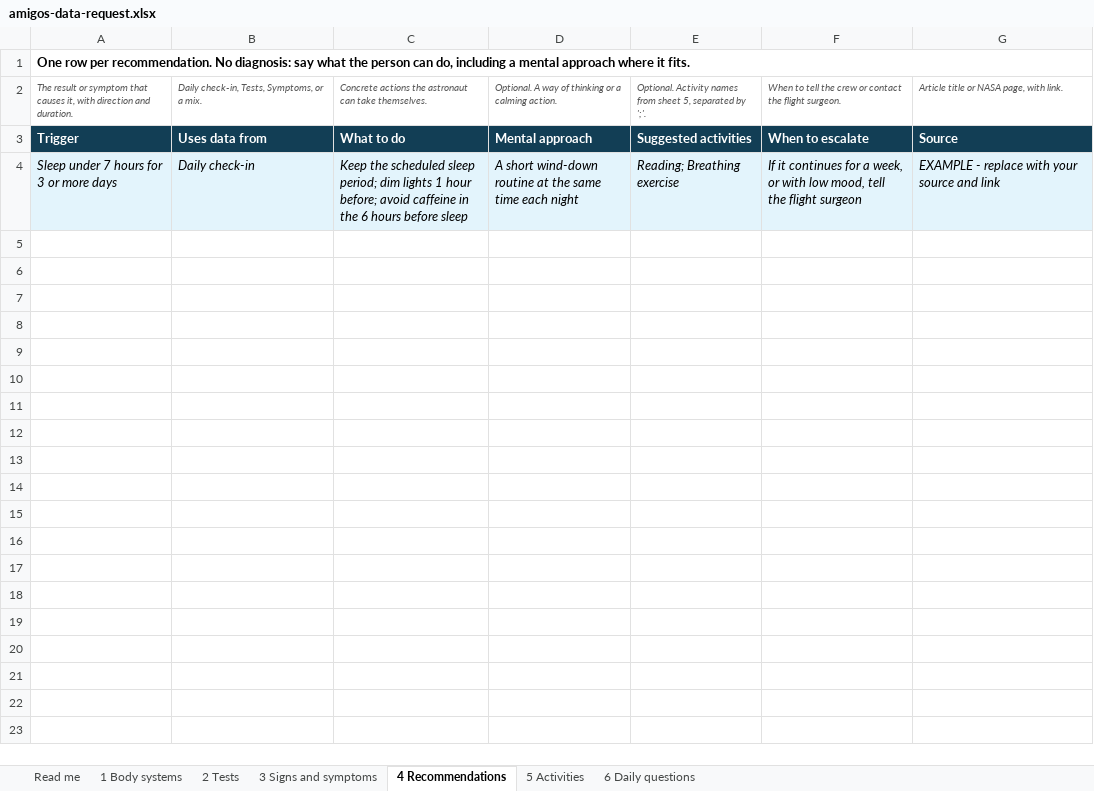
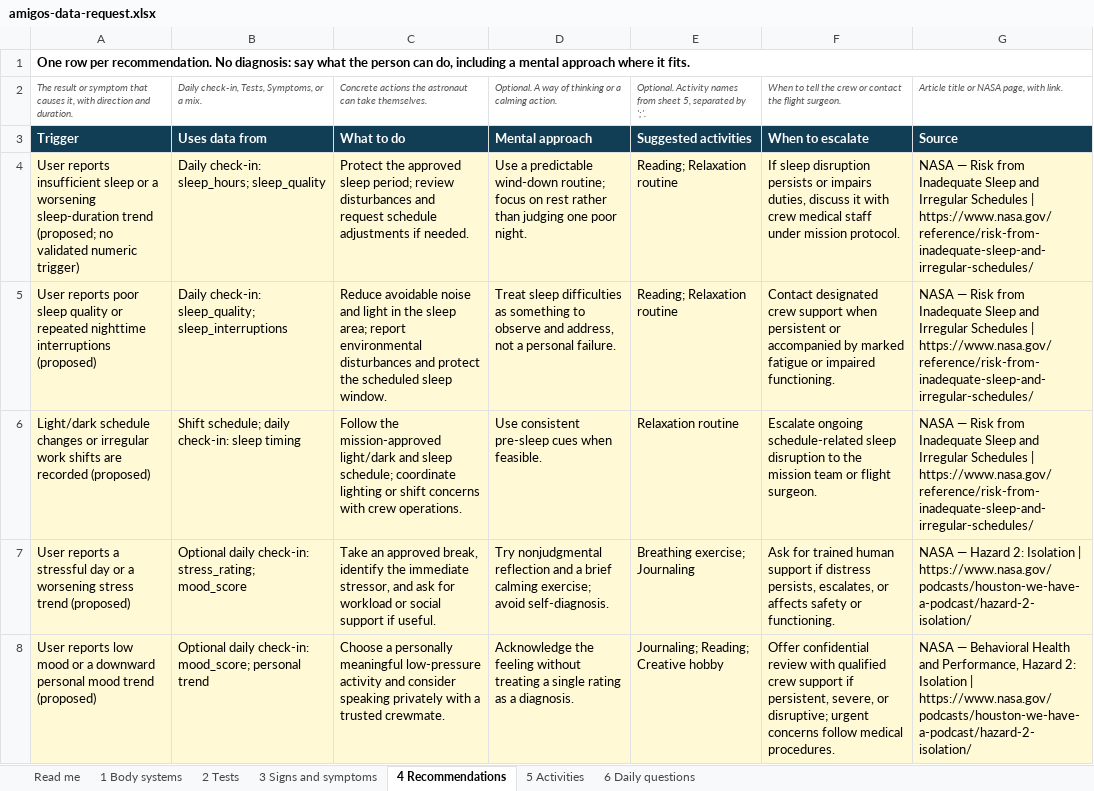
Before and after one commit to Fawzy-AbuKwaik/Amigos, an Excel workbook: docs/amigos-data-request.xlsx, sheet 4 Recommendations, drawn as a sheet; only a part is shown; values as stored, in another font and other column widths than the file's, no borders; removed rows and columns are numbered as before the commit, all else as after; the diff covers the shown part only; the diff names each change by its address in the sheet, - before the commit and + after, or states it on an @@ line.

```diff
--- a/docs/amigos-data-request.xlsx (sheet 4 Recommendations)
+++ b/docs/amigos-data-request.xlsx (sheet 4 Recommendations)
-row 4: Sleep under 7 hours for 3 or more days | Daily check-in | Keep the scheduled sleep period; dim lights 1 hour before; avoid caffeine in the 6 hours before sleep | A short wind-down routine at the same time each night | Reading; Breathing exercise | If it continues for a week, or with low mood, tell the flight surgeon | EXAMPLE - replace with your source and link
+row 4: User reports insufficient sleep or a worsening sleep-duration trend (proposed; no validated numeric trigger) | Daily check-in: sleep_hours; sleep_quality | Protect the approved sleep period; review disturbances and request schedule adjustments if needed. | Use a predictable wind-down routine; focus on rest rather than judging one poor night. | Reading; Relaxation routine | If sleep disruption persists or impairs duties, discuss it with crew medical staff under mission protocol. | NASA — Risk from Inadequate Sleep and Irregular Schedules | https://www.nasa.gov/reference/risk-from-inadequate-sleep-and-irregular-schedules/
+row 5: User reports poor sleep quality or repeated nighttime interruptions (proposed) | Daily check-in: sleep_quality; sleep_interruptions | Reduce avoidable noise and light in the sleep area; report environmental disturbances and protect the scheduled sleep window. | Treat sleep difficulties as something to observe and address, not a personal failure. | Reading; Relaxation routine | Contact designated crew support when persistent or accompanied by marked fatigue or impaired functioning. | NASA — Risk from Inadequate Sleep and Irregular Schedules | https://www.nasa.gov/reference/risk-from-inadequate-sleep-and-irregular-schedules/
+row 6: Light/dark schedule changes or irregular work shifts are recorded (proposed) | Shift schedule; daily check-in: sleep timing | Follow the mission-approved light/dark and sleep schedule; coordinate lighting or shift concerns with crew operations. | Use consistent pre-sleep cues when feasible. | Relaxation routine | Escalate ongoing schedule-related sleep disruption to the mission team or flight surgeon. | NASA — Risk from Inadequate Sleep and Irregular Schedules | https://www.nasa.gov/reference/risk-from-inadequate-sleep-and-irregular-schedules/
+row 7: User reports a stressful day or a worsening stress trend (proposed) | Optional daily check-in: stress_rating; mood_score | Take an approved break, identify the immediate stressor, and ask for workload or social support if useful. | Try nonjudgmental reflection and a brief calming exercise; avoid self-diagnosis. | Breathing exercise; Journaling | Ask for trained human support if distress persists, escalates, or affects safety or functioning. | NASA — Hazard 2: Isolation | https://www.nasa.gov/podcasts/houston-we-have-a-podcast/hazard-2-isolation/
+row 8: User reports low mood or a downward personal mood trend (proposed) | Optional daily check-in: mood_score; personal trend | Choose a personally meaningful low-pressure activity and consider speaking privately with a trusted crewmate. | Acknowledge the feeling without treating a single rating as a diagnosis. | Journaling; Reading; Creative hobby | Offer confidential review with qualified crew support if persistent, severe, or disruptive; urgent concerns follow medical procedures. | NASA — Behavioral Health and Performance, Hazard 2: Isolation | https://www.nasa.gov/podcasts/houston-we-have-a-podcast/hazard-2-isolation/
```
Also changed, not shown: 26 added rows elsewhere in this sheet, sheet 2 Tests, sheet 3 Signs and symptoms, sheet 6 Daily questions, sheet 5 Activities, sheet 1 Body systems.
